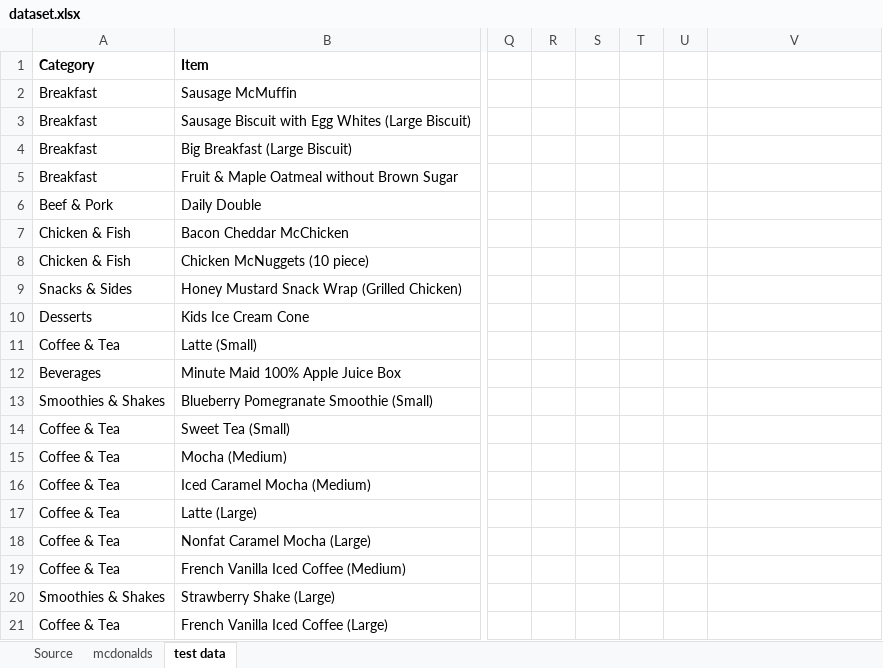
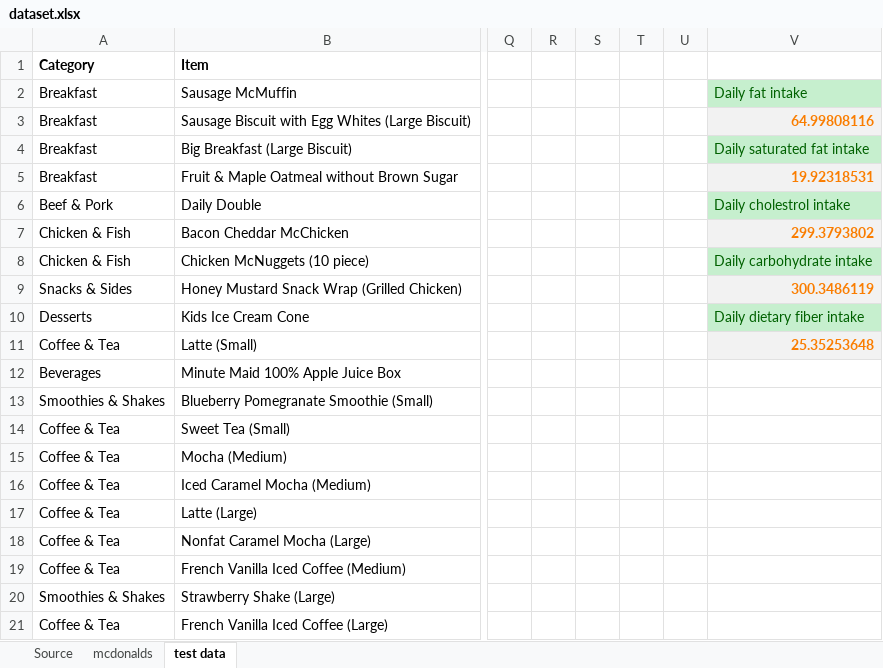
Before and after one commit to GenuinelyAref/Maccas-Database, an Excel workbook: support files/dataset.xlsx, sheet test data, drawn as a sheet; only a part is shown, gaps mark what is left out; values as stored, in another font and other column widths than the file's, no borders; the diff names each change by its address in the sheet, - before the commit and + after, or states it on an @@ line.

```diff
--- a/support files/dataset.xlsx (sheet test data)
+++ b/support files/dataset.xlsx (sheet test data)
-V2: (empty)
+V2: Daily fat intake
-V2 fill: none
+V2 fill: #C6EFCE
-V3: (empty)
+V3: 64.99808116
-V3 fill: none
+V3 fill: #F2F2F2
-V4: (empty)
+V4: Daily saturated fat intake
-V4 fill: none
+V4 fill: #C6EFCE
-V5: (empty)
+V5: 19.92318531
-V5 fill: none
+V5 fill: #F2F2F2
-V6: (empty)
+V6: Daily cholestrol intake
-V6 fill: none
+V6 fill: #C6EFCE
-V7: (empty)
+V7: 299.3793802
-V7 fill: none
+V7 fill: #F2F2F2
-V8: (empty)
+V8: Daily carbohydrate intake
-V8 fill: none
+V8 fill: #C6EFCE
-V9: (empty)
+V9: 300.3486119
-V9 fill: none
+V9 fill: #F2F2F2
-V10: (empty)
+V10: Daily dietary fiber intake
-V10 fill: none
+V10 fill: #C6EFCE
-V11: (empty)
+V11: 25.35253648
-V11 fill: none
+V11 fill: #F2F2F2
```
Also changed, not shown: sheet mcdonalds.
